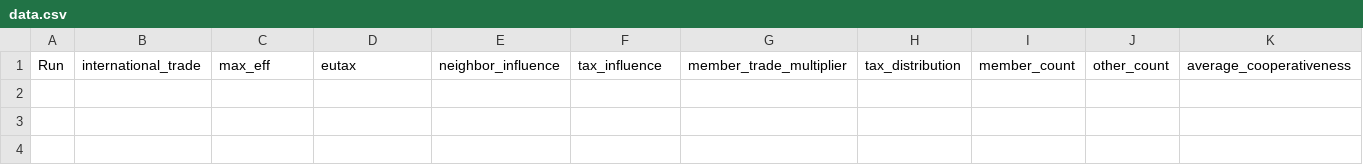
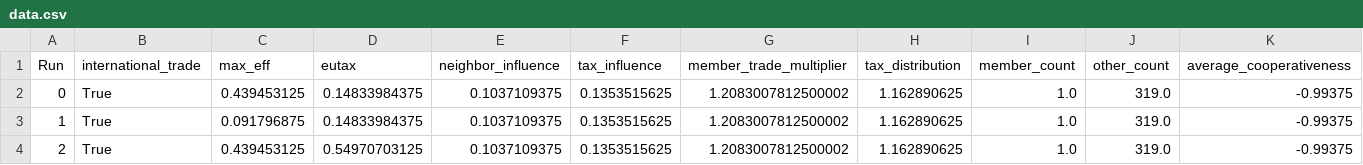
Before and after one commit to charelF/ABM, a CSV file: model/data.csv, drawn as a sheet; only a part is shown; rows hold the shown columns only; the diff names each change by its address in the sheet, - before the commit and + after, or states it on an @@ line.

```diff
--- a/model/data.csv
+++ b/model/data.csv
+row 2: 0 | True | 0.439453125 | 0.14833984375 | 0.1037109375 | 0.1353515625 | 1.2083007812500002 | 1.162890625 | 1.0 | 319.0 | -0.99375
+row 3: 1 | True | 0.091796875 | 0.14833984375 | 0.1037109375 | 0.1353515625 | 1.2083007812500002 | 1.162890625 | 1.0 | 319.0 | -0.99375
+row 4: 2 | True | 0.439453125 | 0.54970703125 | 0.1037109375 | 0.1353515625 | 1.2083007812500002 | 1.162890625 | 1.0 | 319.0 | -0.99375
```
Also changed, not shown: 2 other files.
